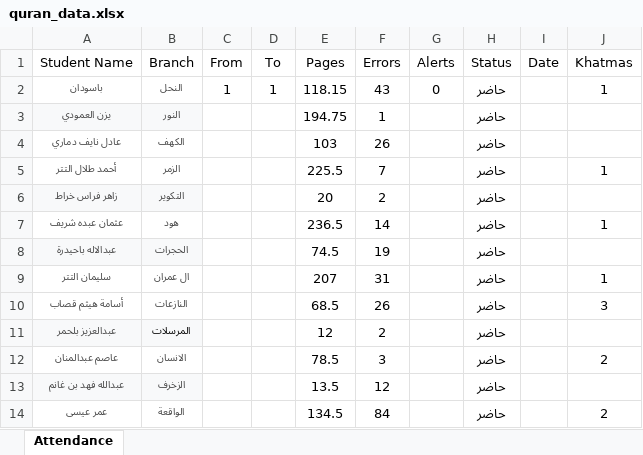
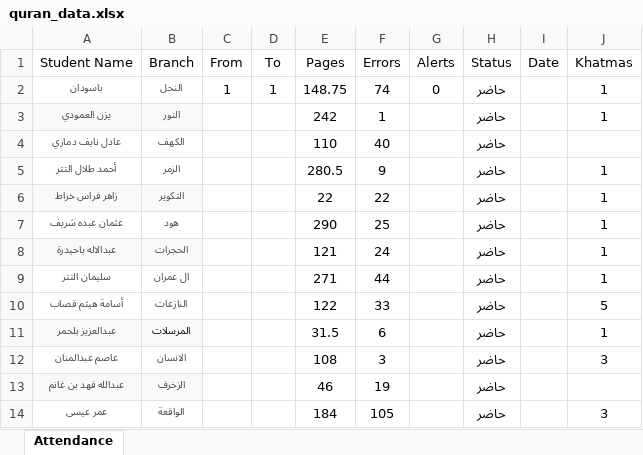
Before and after one commit to as8ix/dowrahPlatform, an Excel workbook: data/quran_data.xlsx, sheet Attendance, drawn as a sheet; only a part is shown; values as stored, in another font and other column widths than the file's, no borders; the diff covers the shown part only; the diff names each change by its address in the sheet, - before the commit and + after, or states it on an @@ line.

Commit message:
feat: Add Quran data

```diff
--- a/data/quran_data.xlsx (sheet Attendance)
+++ b/data/quran_data.xlsx (sheet Attendance)
-E2 (Pages): 118.15
+E2 (Pages): 148.75
-F2 (Errors): 43
+F2 (Errors): 74
-E3 (Pages): 194.75
+E3 (Pages): 242
-J3 (Khatmas): (empty)
+J3 (Khatmas): 1
-E4 (Pages): 103
+E4 (Pages): 110
-F4 (Errors): 26
+F4 (Errors): 40
-E5 (Pages): 225.5
+E5 (Pages): 280.5
-F5 (Errors): 7
+F5 (Errors): 9
-E6 (Pages): 20
+E6 (Pages): 22
-F6 (Errors): 2
+F6 (Errors): 22
-J6 (Khatmas): (empty)
+J6 (Khatmas): 1
-E7 (Pages): 236.5
+E7 (Pages): 290
-F7 (Errors): 14
+F7 (Errors): 25
-E8 (Pages): 74.5
+E8 (Pages): 121
-F8 (Errors): 19
+F8 (Errors): 24
-J8 (Khatmas): (empty)
+J8 (Khatmas): 1
-E9 (Pages): 207
+E9 (Pages): 271
-F9 (Errors): 31
+F9 (Errors): 44
-E10 (Pages): 68.5
+E10 (Pages): 122
-F10 (Errors): 26
+F10 (Errors): 33
-J10 (Khatmas): 3
+J10 (Khatmas): 5
-E11 (Pages): 12
+E11 (Pages): 31.5
-F11 (Errors): 2
+F11 (Errors): 6
-J11 (Khatmas): (empty)
+J11 (Khatmas): 1
-E12 (Pages): 78.5
+E12 (Pages): 108
-J12 (Khatmas): 2
+J12 (Khatmas): 3
-E13 (Pages): 13.5
+E13 (Pages): 46
-F13 (Errors): 12
+F13 (Errors): 19
-E14 (Pages): 134.5
+E14 (Pages): 184
-F14 (Errors): 84
+F14 (Errors): 105
-J14 (Khatmas): 2
+J14 (Khatmas): 3
```
Also changed, not shown: 19 edited cells elsewhere in this sheet, 1 other file.
